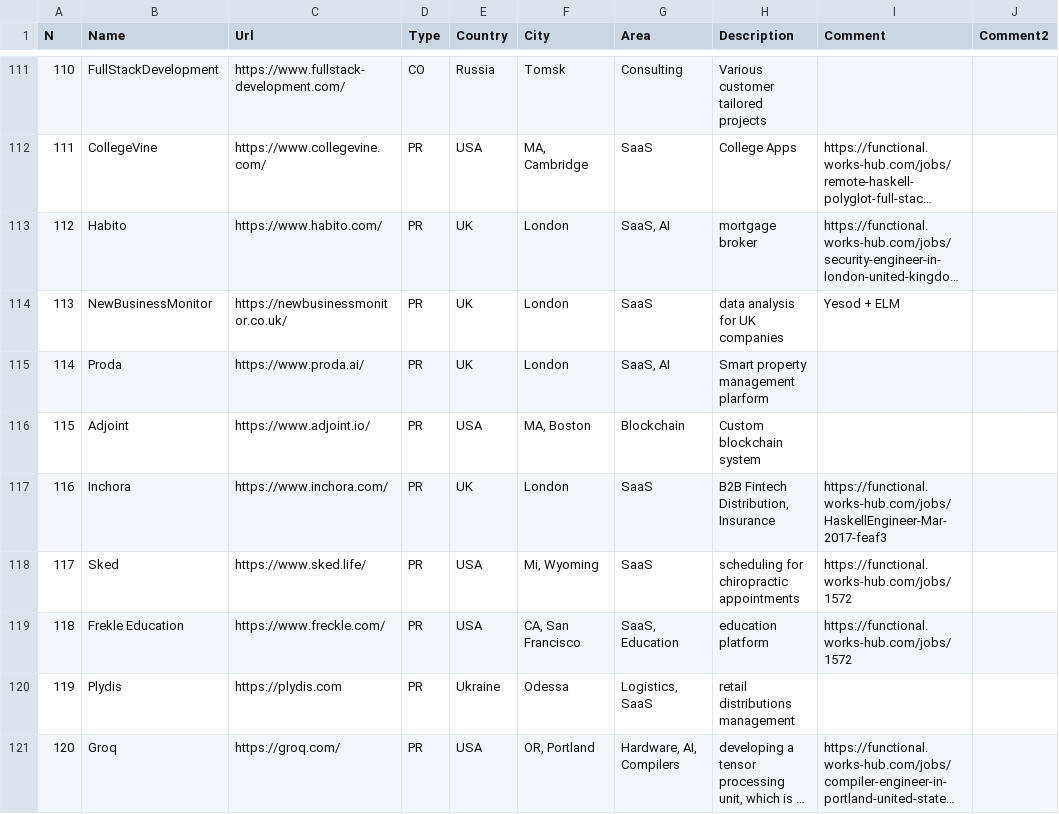
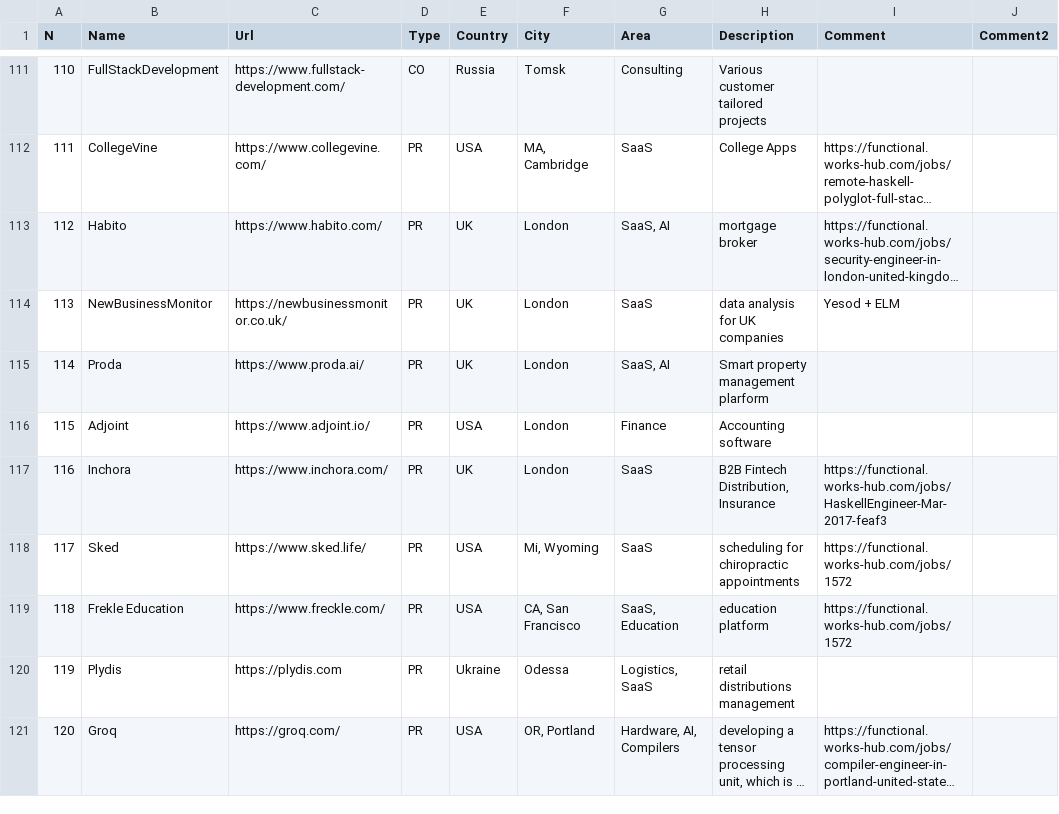
Before and after one commit to sigrlami/haskellcosm, a CSV file: companies/active.csv, drawn as a sheet; only a part is shown, gaps mark what is left out; long unchanged cells end in …; the diff names each change by its address in the sheet, - before the commit and + after, or states it on an @@ line.

Commit message:
Update Adjoint
Adjoint builds accounting solutions and HQ is in London.

```diff
--- a/companies/active.csv
+++ b/companies/active.csv
-F116 (City): MA, Boston
+F116 (City): London
-G116 (Area): Blockchain
+G116 (Area): Finance
-H116 (Description): Custom blockchain system
+H116 (Description): Accounting software
```
